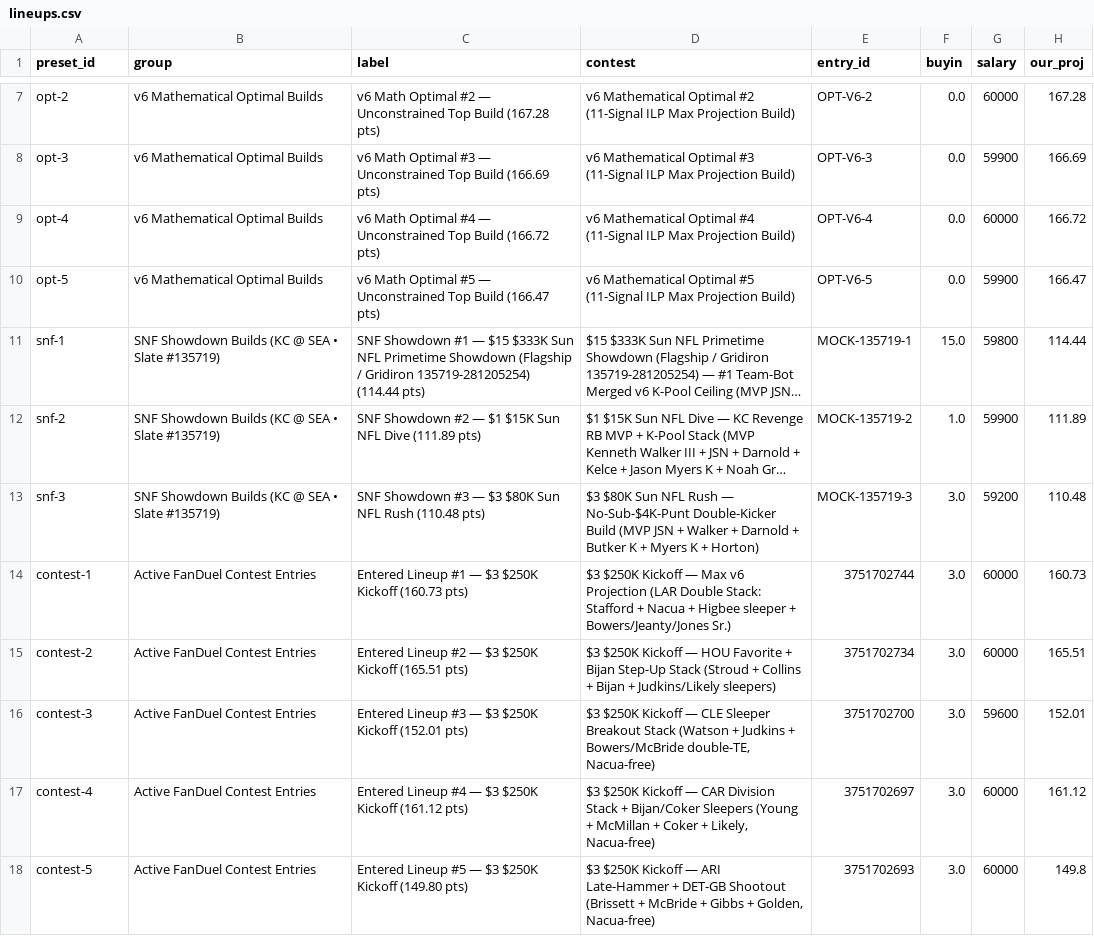
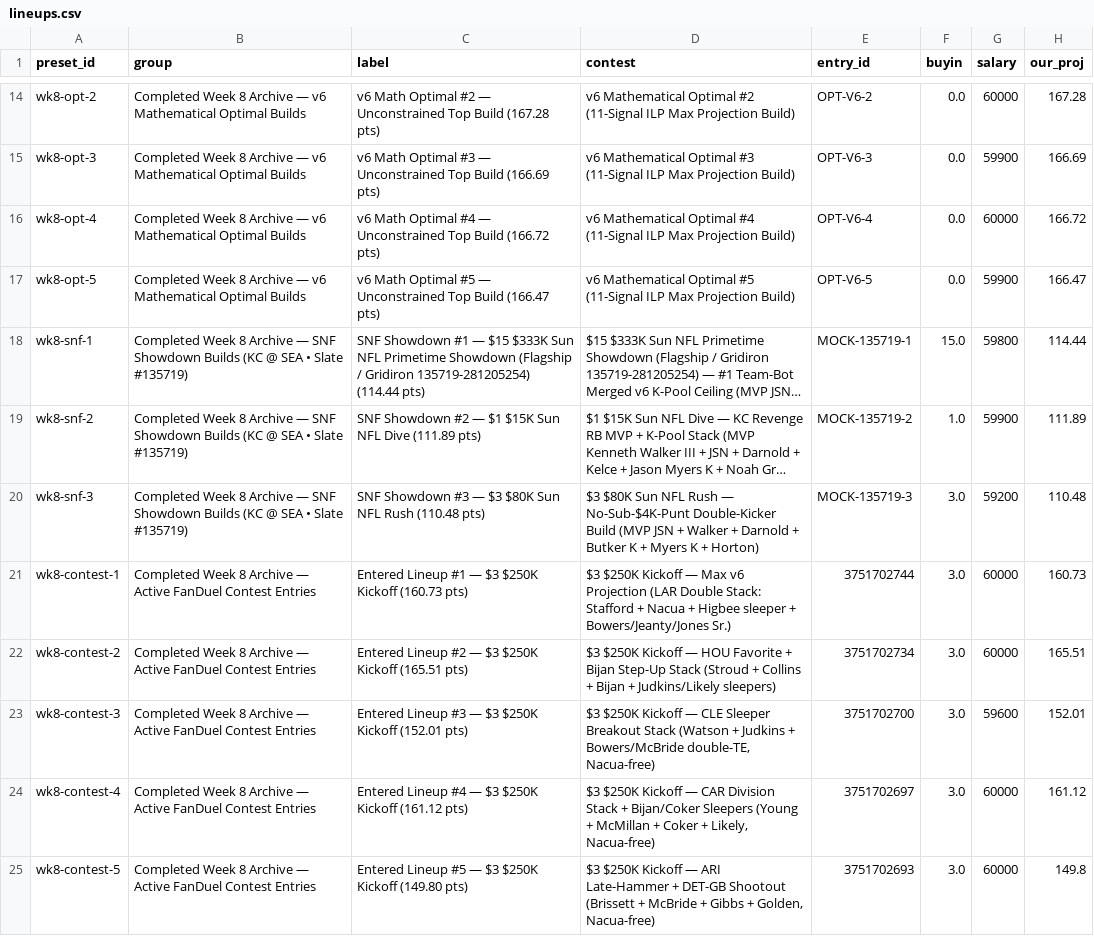
Before and after one commit to wtsarnow/fd-player-board, a CSV file: data/lineups.csv, drawn as a sheet; only a part is shown, gaps mark what is left out; long unchanged cells end in …; addresses are those after the commit; the diff covers the shown part only; the diff names each change by its address in the sheet, - before the commit and + after, or states it on an @@ line.

Commit message:
Tuesday weekly wrap: seed Week 9 14-game deterministic v9 CSV board + preserve finalized Week 8 actuals

```diff
--- a/data/lineups.csv
+++ b/data/lineups.csv
-A14 (preset_id): opt-2
+A14 (preset_id): wk8-opt-2
-B14:B17 (group): v6 Mathematical Optimal Builds
+B14:B17 (group): Completed Week 8 Archive — v6 Mathematical Optimal Builds
-A15 (preset_id): opt-3
+A15 (preset_id): wk8-opt-3
-A16 (preset_id): opt-4
+A16 (preset_id): wk8-opt-4
-A17 (preset_id): opt-5
+A17 (preset_id): wk8-opt-5
-A18 (preset_id): snf-1
+A18 (preset_id): wk8-snf-1
-B18:B20 (group): SNF Showdown…
+B18:B20 (group): Completed Week 8 Archive — SNF Showdown…
-A19 (preset_id): snf-2
+A19 (preset_id): wk8-snf-2
-A20 (preset_id): snf-3
+A20 (preset_id): wk8-snf-3
-A21 (preset_id): contest-1
+A21 (preset_id): wk8-contest-1
-B21:B25 (group): Active FanDuel Contest Entries
+B21:B25 (group): Completed Week 8 Archive — Active FanDuel Contest Entries
-A22 (preset_id): contest-2
+A22 (preset_id): wk8-contest-2
-A23 (preset_id): contest-3
+A23 (preset_id): wk8-contest-3
-A24 (preset_id): contest-4
+A24 (preset_id): wk8-contest-4
-A25 (preset_id): contest-5
+A25 (preset_id): wk8-contest-5
```
Also changed, not shown: 7 added rows and 18 edited cells elsewhere in this file, data/backtest_versions.csv, data/meta.csv, 5 other files.
